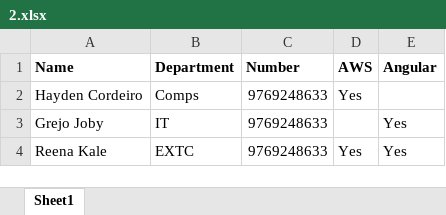
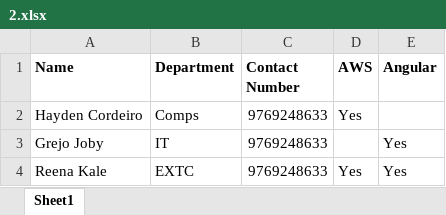
Before and after one commit to haydencordeiro/automate_excel, an Excel workbook: 2.xlsx, sheet Sheet1, drawn as a sheet; values as stored, in another font and other column widths than the file's, no borders; the diff names each change by its address in the sheet, - before the commit and + after, or states it on an @@ line.

Commit message:
MultipleColumnExceptionHandling

```diff
--- a/2.xlsx (sheet Sheet1)
+++ b/2.xlsx (sheet Sheet1)
-C1: Number
+C1: Contact Number
```
Also changed, not shown: 2 other files.
